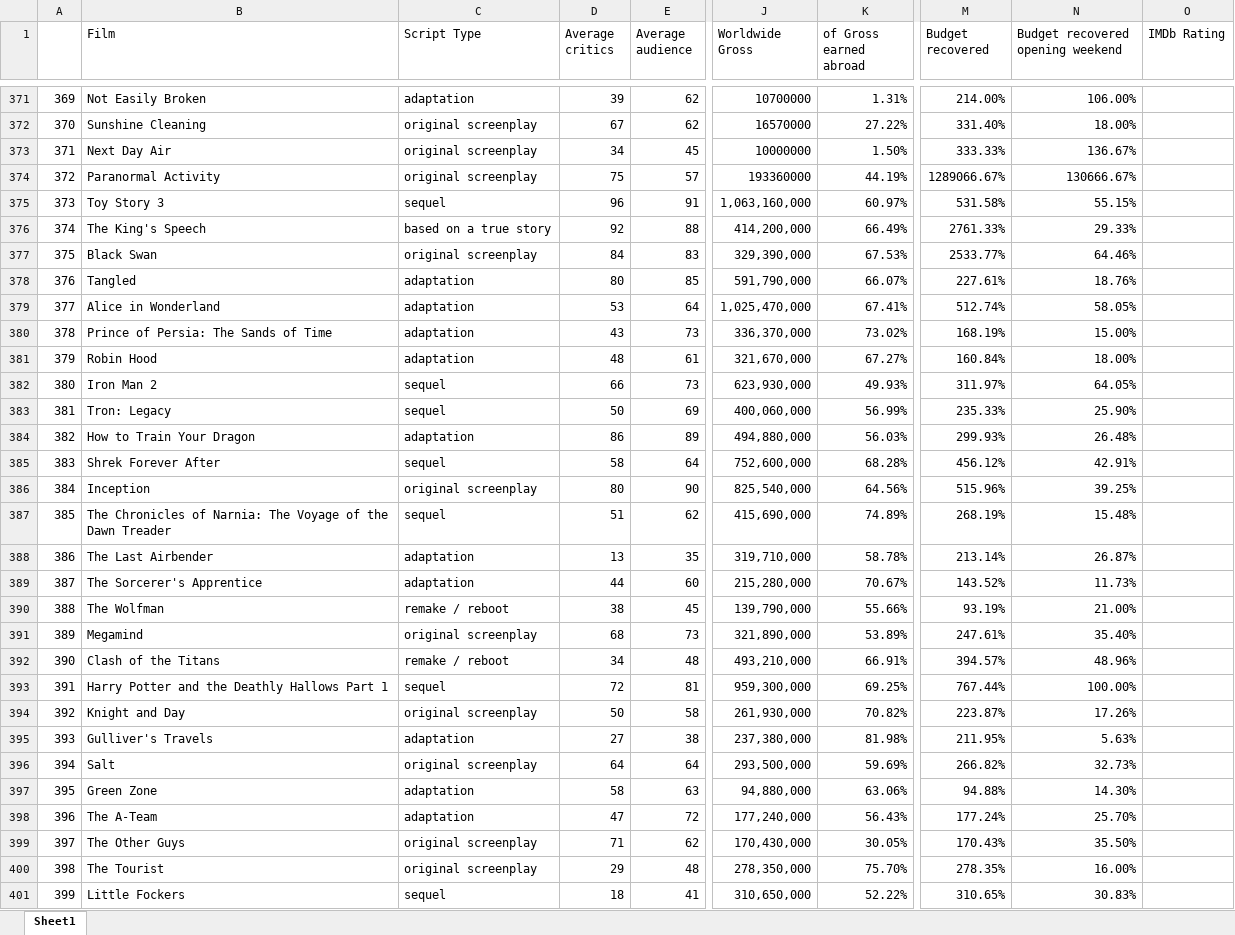
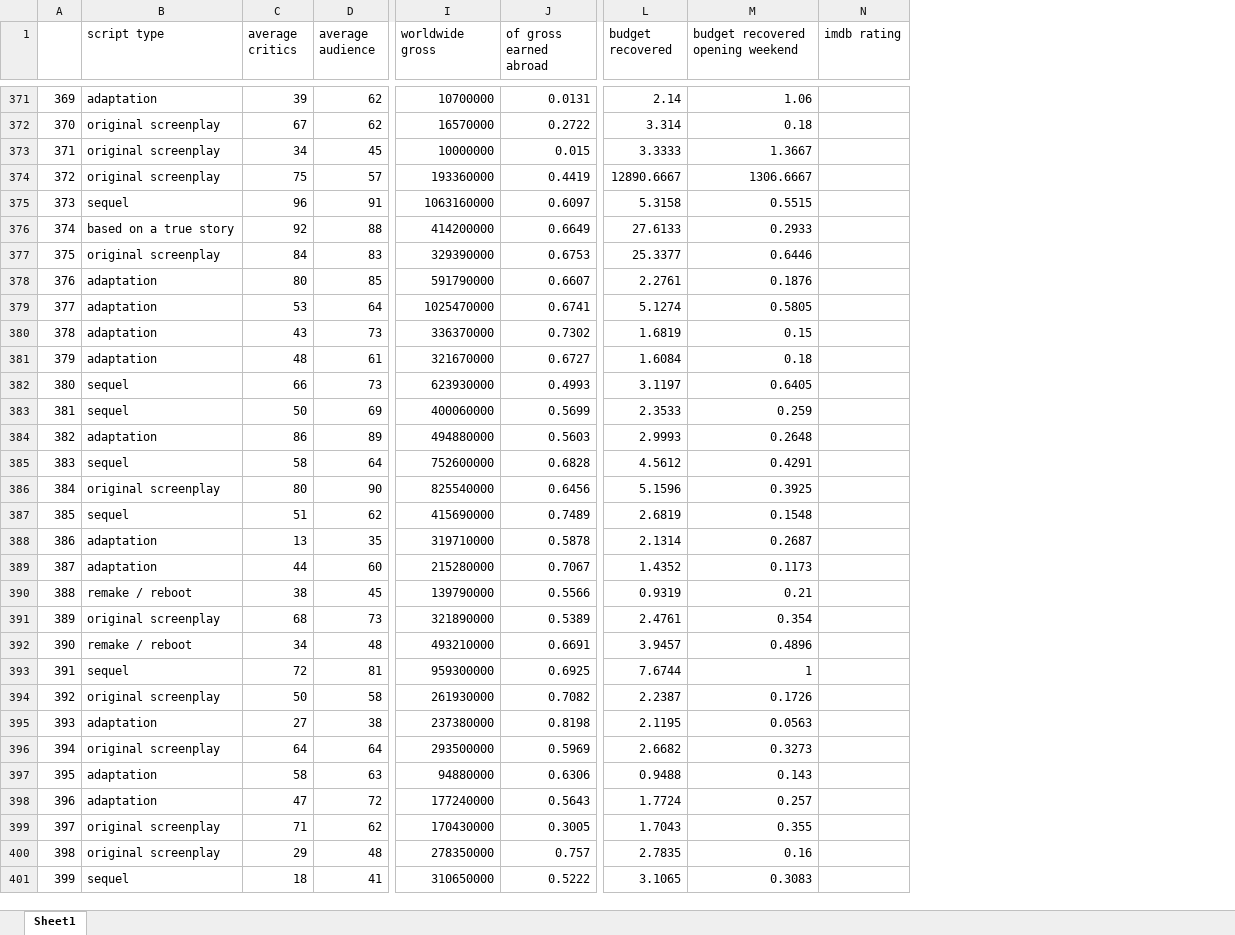
Before and after one commit to Kokkales/Oscars---Data-Mining, an Excel workbook: clone.xlsx, sheet Sheet1, drawn as a sheet; only a part is shown, gaps mark what is left out; values as stored, in another font and other column widths than the file's, no cell formats; removed rows and columns are numbered as before the commit, all else as after; the diff covers the shown part only; the diff names each change by its address in the sheet, - before the commit and + after, or states it on an @@ line.

Commit message:
UPDATE: data preprocesing
not finished

```diff
--- a/clone.xlsx (sheet Sheet1)
+++ b/clone.xlsx (sheet Sheet1)
-column B (Film), rows 371-401: Not Easily Broken | Sunshine Cleaning | Next Day Air | Paranormal Activity | Toy Story 3 | The King's Speech | Black Swan | Tangled | Alice in Wonderland | Prince of Persia: The Sands of Time | Robin Hood | Iron Man 2 | Tron: Legacy | How to Train Your Dragon | Shrek Forever After | Inception | The Chronicles of Narnia: The Voyage of the Dawn Treader | The Last Airbender | The Sorcerer's Apprentice | The Wolfman | Megamind | Clash of the Titans | Harry Potter and the Deathly Hallows Part 1 | Knight and Day | Gulliver's Travels | Salt | Green Zone | The A-Team | The Other Guys | The Tourist | Little Fockers
-column K (of Gross earned abroad), rows 371-401: 1.31% | 27.22% | 1.50% | 44.19% | 60.97% | 66.49% | 67.53% | 66.07% | 67.41% | 73.02% | 67.27% | 49.93% | 56.99% | 56.03% | 68.28% | 64.56% | 74.89% | 58.78% | 70.67% | 55.66% | 53.89% | 66.91% | 69.25% | 70.82% | 81.98% | 59.69% | 63.06% | 56.43% | 30.05% | 75.70% | 52.22%
+column J (of gross earned abroad), rows 371-401: 0.0131 | 0.2722 | 0.015 | 0.4419 | 0.6097 | 0.6649 | 0.6753 | 0.6607 | 0.6741 | 0.7302 | 0.6727 | 0.4993 | 0.5699 | 0.5603 | 0.6828 | 0.6456 | 0.7489 | 0.5878 | 0.7067 | 0.5566 | 0.5389 | 0.6691 | 0.6925 | 0.7082 | 0.8198 | 0.5969 | 0.6306 | 0.5643 | 0.3005 | 0.757 | 0.5222
-column M (Budget recovered), rows 371-401: 214.00% | 331.40% | 333.33% | 1289066.67% | 531.58% | 2761.33% | 2533.77% | 227.61% | 512.74% | 168.19% | 160.84% | 311.97% | 235.33% | 299.93% | 456.12% | 515.96% | 268.19% | 213.14% | 143.52% | 93.19% | 247.61% | 394.57% | 767.44% | 223.87% | 211.95% | 266.82% | 94.88% | 177.24% | 170.43% | 278.35% | 310.65%
-column N (Budget recovered opening weekend), rows 371-401: 106.00% | 18.00% | 136.67% | 130666.67% | 55.15% | 29.33% | 64.46% | 18.76% | 58.05% | 15.00% | 18.00% | 64.05% | 25.90% | 26.48% | 42.91% | 39.25% | 15.48% | 26.87% | 11.73% | 21.00% | 35.40% | 48.96% | 100.00% | 17.26% | 5.63% | 32.73% | 14.30% | 25.70% | 35.50% | 16.00% | 30.83%
-column O (IMDb Rating), empty
+column L (budget recovered), rows 371-401: 2.14 | 3.314 | 3.3333 | 12890.6667 | 5.3158 | 27.6133 | 25.3377 | 2.2761 | 5.1274 | 1.6819 | 1.6084 | 3.1197 | 2.3533 | 2.9993 | 4.5612 | 5.1596 | 2.6819 | 2.1314 | 1.4352 | 0.9319 | 2.4761 | 3.9457 | 7.6744 | 2.2387 | 2.1195 | 2.6682 | 0.9488 | 1.7724 | 1.7043 | 2.7835 | 3.1065
+column M (budget recovered opening weekend), rows 371-401: 1.06 | 0.18 | 1.3667 | 1306.6667 | 0.5515 | 0.2933 | 0.6446 | 0.1876 | 0.5805 | 0.15 | 0.18 | 0.6405 | 0.259 | 0.2648 | 0.4291 | 0.3925 | 0.1548 | 0.2687 | 0.1173 | 0.21 | 0.354 | 0.4896 | 1 | 0.1726 | 0.0563 | 0.3273 | 0.143 | 0.257 | 0.355 | 0.16 | 0.3083
+column N (imdb rating), empty
-B1: Script Type
+B1: script type
-C1: Average critics
+C1: average critics
-D1: Average audience
+D1: average audience
-I1: Worldwide Gross
+I1: worldwide gross
-I375 (worldwide gross): 1,063,160,000
+I375 (worldwide gross): 1063160000
-I376 (worldwide gross): 414,200,000
+I376 (worldwide gross): 414200000
-I377 (worldwide gross): 329,390,000
+I377 (worldwide gross): 329390000
-I378 (worldwide gross): 591,790,000
+I378 (worldwide gross): 591790000
-I379 (worldwide gross): 1,025,470,000
+I379 (worldwide gross): 1025470000
-I380 (worldwide gross): 336,370,000
+I380 (worldwide gross): 336370000
-I381 (worldwide gross): 321,670,000
+I381 (worldwide gross): 321670000
-I382 (worldwide gross): 623,930,000
+I382 (worldwide gross): 623930000
-I383 (worldwide gross): 400,060,000
+I383 (worldwide gross): 400060000
-I384 (worldwide gross): 494,880,000
+I384 (worldwide gross): 494880000
-I385 (worldwide gross): 752,600,000
+I385 (worldwide gross): 752600000
-I386 (worldwide gross): 825,540,000
+I386 (worldwide gross): 825540000
-I387 (worldwide gross): 415,690,000
+I387 (worldwide gross): 415690000
-I388 (worldwide gross): 319,710,000
+I388 (worldwide gross): 319710000
-I389 (worldwide gross): 215,280,000
+I389 (worldwide gross): 215280000
-I390 (worldwide gross): 139,790,000
+I390 (worldwide gross): 139790000
-I391 (worldwide gross): 321,890,000
+I391 (worldwide gross): 321890000
-I392 (worldwide gross): 493,210,000
+I392 (worldwide gross): 493210000
-I393 (worldwide gross): 959,300,000
+I393 (worldwide gross): 959300000
-I394 (worldwide gross): 261,930,000
+I394 (worldwide gross): 261930000
-I395 (worldwide gross): 237,380,000
+I395 (worldwide gross): 237380000
-I396 (worldwide gross): 293,500,000
+I396 (worldwide gross): 293500000
-I397 (worldwide gross): 94,880,000
+I397 (worldwide gross): 94880000
-I398 (worldwide gross): 177,240,000
+I398 (worldwide gross): 177240000
-I399 (worldwide gross): 170,430,000
+I399 (worldwide gross): 170430000
-I400 (worldwide gross): 278,350,000
+I400 (worldwide gross): 278350000
-I401 (worldwide gross): 310,650,000
+I401 (worldwide gross): 310650000
```
Also changed, not shown: 312 edited cells elsewhere in this sheet, cell formats, 6 other files.
